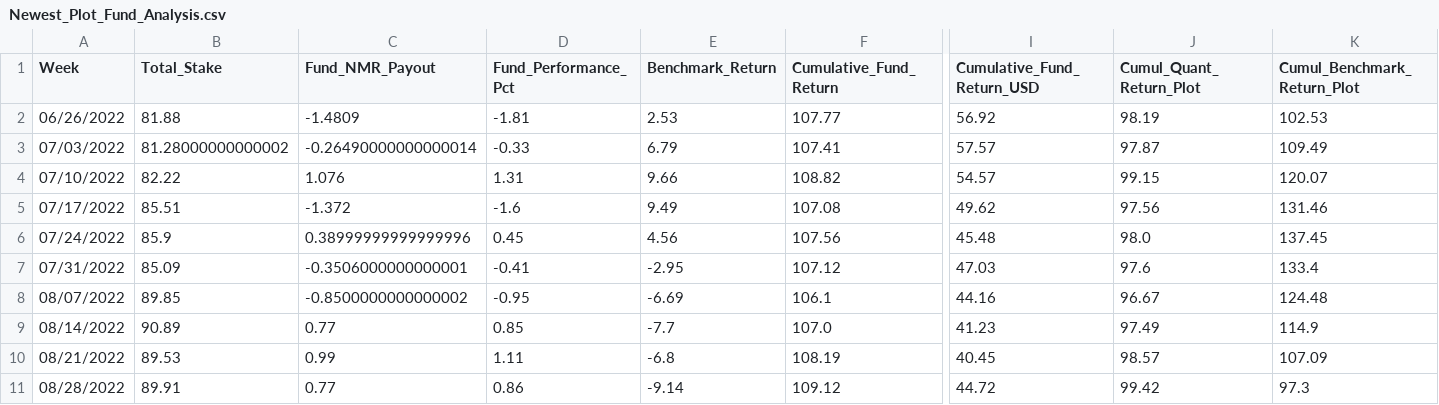
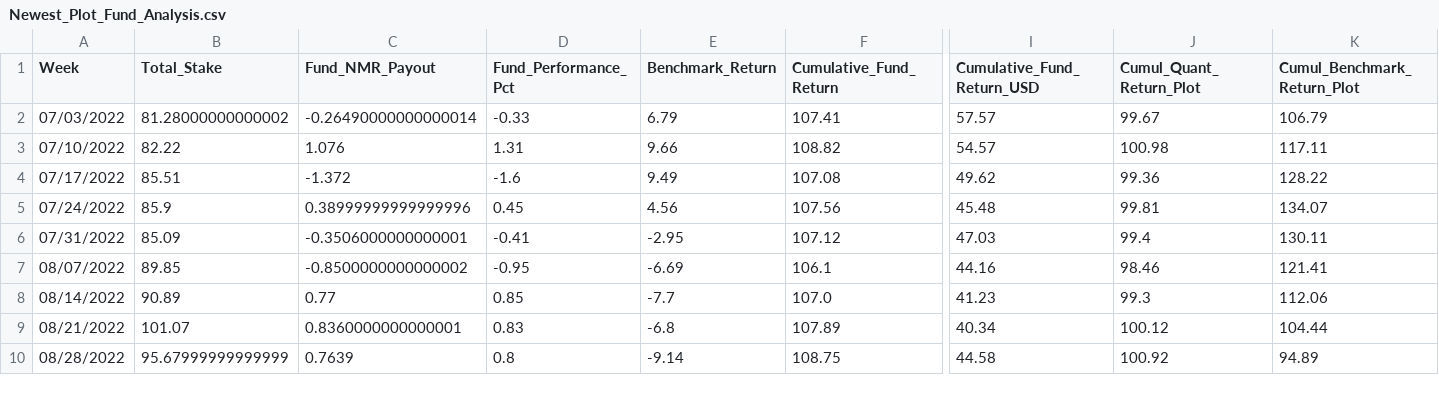
Before and after one commit to ptlorenz/hyphy-capital.com, a CSV file: Newest_Plot_Fund_Analysis.csv, drawn as a sheet; only a part is shown, gaps mark what is left out; removed rows and columns are numbered as before the commit, all else as after; rows hold the shown columns only; the diff covers the shown part only; the diff names each change by its address in the sheet, - before the commit and + after, or states it on an @@ line.

Commit message:
Numerai Round 336 Update

```diff
--- a/Newest_Plot_Fund_Analysis.csv
+++ b/Newest_Plot_Fund_Analysis.csv
-row 2: 06/26/2022 | 81.88 | -1.4809 | -1.81 | 2.53 | 107.77 | 56.92 | 98.19 | 102.53
-J2 (Cumul_Quant_Return_Plot): 97.87
+J2 (Cumul_Quant_Return_Plot): 99.67
-K2 (Cumul_Benchmark_Return_Plot): 109.49
+K2 (Cumul_Benchmark_Return_Plot): 106.79
-J3 (Cumul_Quant_Return_Plot): 99.15
+J3 (Cumul_Quant_Return_Plot): 100.98
-K3 (Cumul_Benchmark_Return_Plot): 120.07
+K3 (Cumul_Benchmark_Return_Plot): 117.11
-J4 (Cumul_Quant_Return_Plot): 97.56
+J4 (Cumul_Quant_Return_Plot): 99.36
-K4 (Cumul_Benchmark_Return_Plot): 131.46
+K4 (Cumul_Benchmark_Return_Plot): 128.22
-J5 (Cumul_Quant_Return_Plot): 98.0
+J5 (Cumul_Quant_Return_Plot): 99.81
-K5 (Cumul_Benchmark_Return_Plot): 137.45
+K5 (Cumul_Benchmark_Return_Plot): 134.07
-J6 (Cumul_Quant_Return_Plot): 97.6
+J6 (Cumul_Quant_Return_Plot): 99.4
-K6 (Cumul_Benchmark_Return_Plot): 133.4
+K6 (Cumul_Benchmark_Return_Plot): 130.11
-J7 (Cumul_Quant_Return_Plot): 96.67
+J7 (Cumul_Quant_Return_Plot): 98.46
-K7 (Cumul_Benchmark_Return_Plot): 124.48
+K7 (Cumul_Benchmark_Return_Plot): 121.41
-J8 (Cumul_Quant_Return_Plot): 97.49
+J8 (Cumul_Quant_Return_Plot): 99.3
-K8 (Cumul_Benchmark_Return_Plot): 114.9
+K8 (Cumul_Benchmark_Return_Plot): 112.06
-B9 (Total_Stake): 89.53
+B9 (Total_Stake): 101.07
-C9 (Fund_NMR_Payout): 0.99
+C9 (Fund_NMR_Payout): 0.8360000000000001
-D9 (Fund_Performance_Pct): 1.11
+D9 (Fund_Performance_Pct): 0.83
-F9 (Cumulative_Fund_Return): 108.19
+F9 (Cumulative_Fund_Return): 107.89
-I9 (Cumulative_Fund_Return_USD): 40.45
+I9 (Cumulative_Fund_Return_USD): 40.34
-J9 (Cumul_Quant_Return_Plot): 98.57
+J9 (Cumul_Quant_Return_Plot): 100.12
-K9 (Cumul_Benchmark_Return_Plot): 107.09
+K9 (Cumul_Benchmark_Return_Plot): 104.44
-B10 (Total_Stake): 89.91
+B10 (Total_Stake): 95.67999999999999
-C10 (Fund_NMR_Payout): 0.77
+C10 (Fund_NMR_Payout): 0.7639
-D10 (Fund_Performance_Pct): 0.86
+D10 (Fund_Performance_Pct): 0.8
-F10 (Cumulative_Fund_Return): 109.12
+F10 (Cumulative_Fund_Return): 108.75
-I10 (Cumulative_Fund_Return_USD): 44.72
+I10 (Cumulative_Fund_Return_USD): 44.58
-J10 (Cumul_Quant_Return_Plot): 99.42
+J10 (Cumul_Quant_Return_Plot): 100.92
-K10 (Cumul_Benchmark_Return_Plot): 97.3
+K10 (Cumul_Benchmark_Return_Plot): 94.89
```
Also changed, not shown: 1 added row and 26 edited cells elsewhere in this file.
